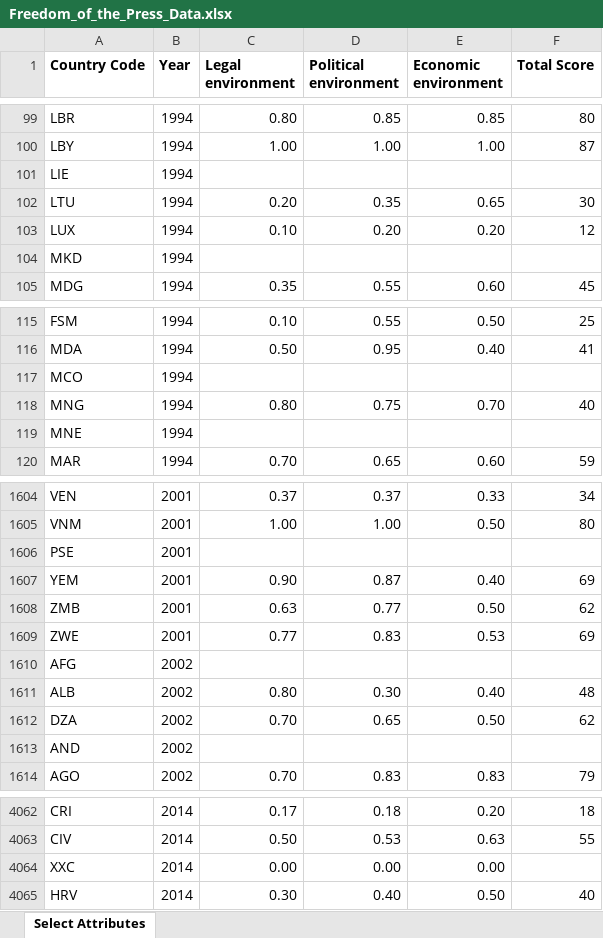
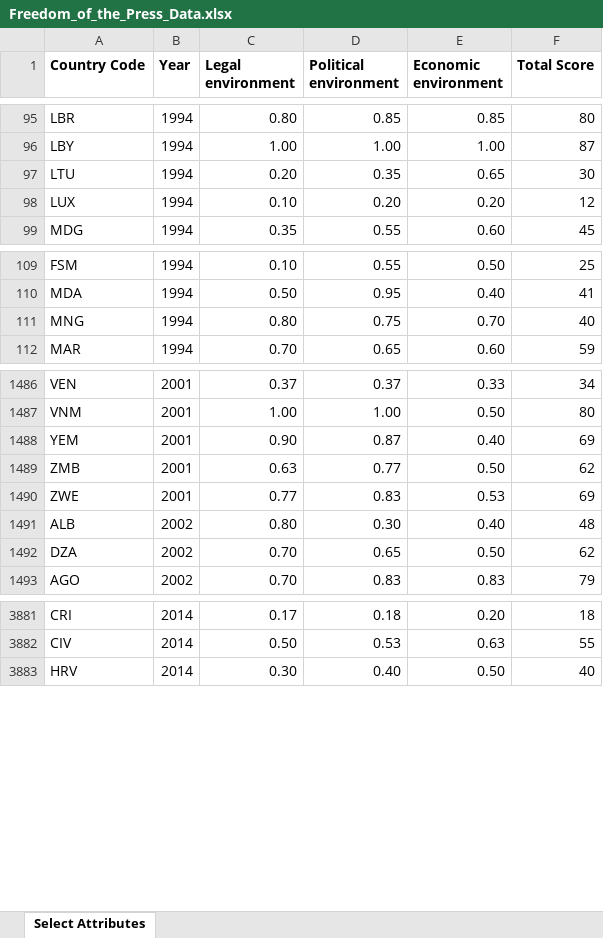
Before and after one commit to CodeEatSleepRepeat/Data-Mining, an Excel workbook: tabele1990-2017/treba_regresija/Freedom_of_the_Press_Data.xlsx, sheet Select Attributes, drawn as a sheet; only a part is shown, gaps mark what is left out; values as stored, in another font and other column widths than the file's, no borders; the diff covers the shown part only; the diff names each change by its address in the sheet, - before the commit and + after, or states it on an @@ line.

```diff
--- a/tabele1990-2017/treba_regresija/Freedom_of_the_Press_Data.xlsx (sheet Select Attributes)
+++ b/tabele1990-2017/treba_regresija/Freedom_of_the_Press_Data.xlsx (sheet Select Attributes)
-row 101: LIE | 1994
-row 104: MKD | 1994
-row 117: MCO | 1994
-row 119: MNE | 1994
-row 1606: PSE | 2001
-row 1610: AFG | 2002
-row 1613: AND | 2002
-row 4064: XXC | 2014 | 0.00 | 0.00 | 0.00
```
Also changed, not shown: 182 removed rows and 1 edited cell elsewhere in this sheet, Fill NaN values dataset.xlsx, 11 other files.
